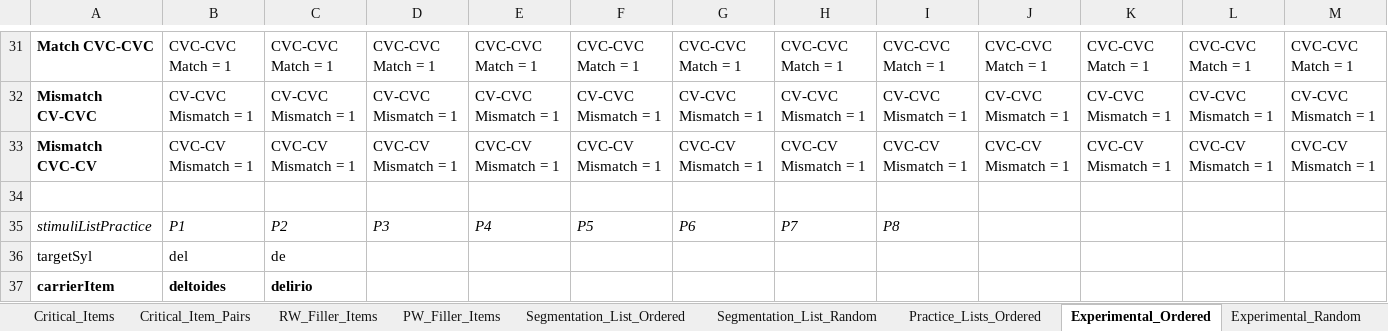
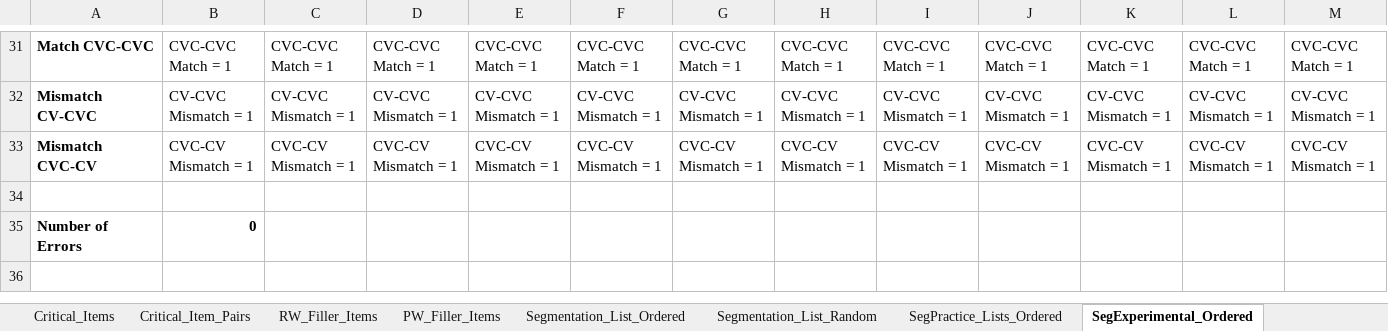
Before and after one commit to drakeasberry/Dissertation, an Excel workbook: Dissertation_Experiments/segmentation/Segmentation_Experimental_Item_Setup.xlsx, sheet SegExperimental_Ordered, drawn as a sheet; only a part is shown, gaps mark what is left out; values as stored, in another font and other column widths than the file's, no borders; removed rows and columns are numbered as before the commit, all else as after; rows hold the shown columns only; the diff names each change by its address in the sheet, - before the commit and + after, or states it on an @@ line.

```diff
--- a/Dissertation_Experiments/segmentation/Segmentation_Experimental_Item_Setup.xlsx (sheet SegExperimental_Ordered)
+++ b/Dissertation_Experiments/segmentation/Segmentation_Experimental_Item_Setup.xlsx (sheet SegExperimental_Ordered)
-sheet tab: Practice_Lists_Ordered
+sheet tab: SegPractice_Lists_Ordered
-sheet tab: Experimental_Ordered
+sheet tab: SegExperimental_Ordered
-row 35: stimuliListPractice | P1 | P2 | P3 | P4 | P5 | P6 | P7 | P8
-row 36: targetSyl | del | de
-row 37: carrierItem | deltoides | delirio
+row 35: Number of Errors | 0
```
Also changed, not shown: sheet All_SegExperiment_Lists, sheet Syllabification_Lists, sheet All_SegPractice_Lists, sheet Segmentation_List_Random, sheet SegExperimental_Random, sheet PW_Filler_Items, 3 more sheets, other sheet tabs, formulas that keep their value, 23 other files.
